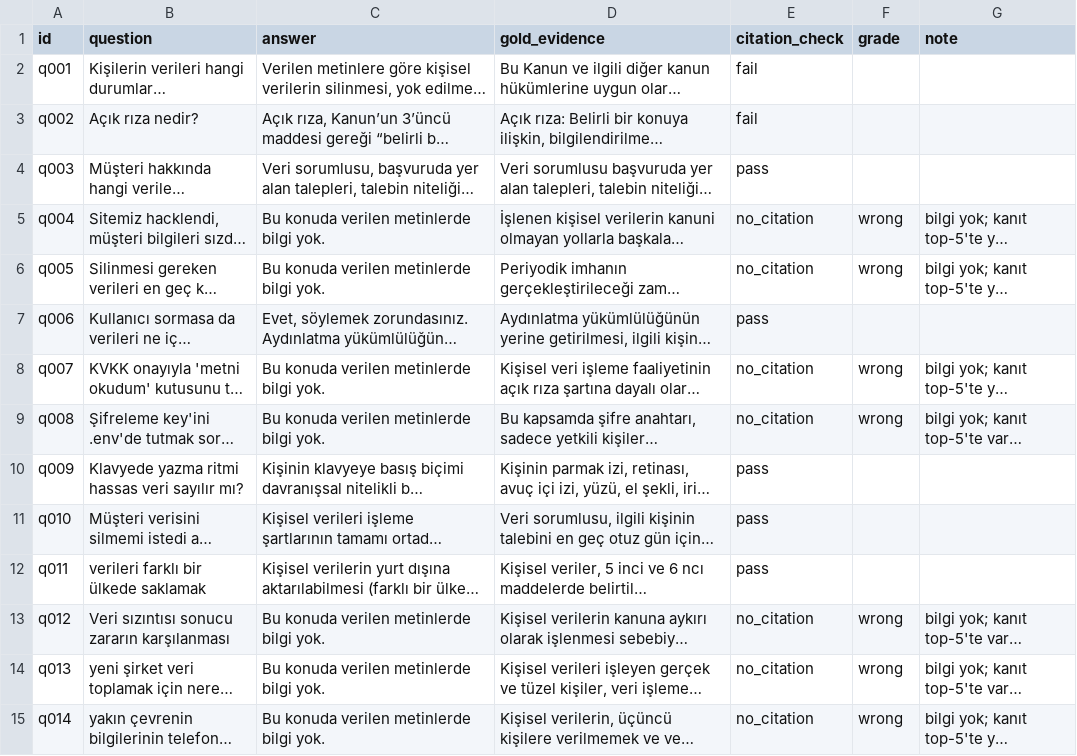
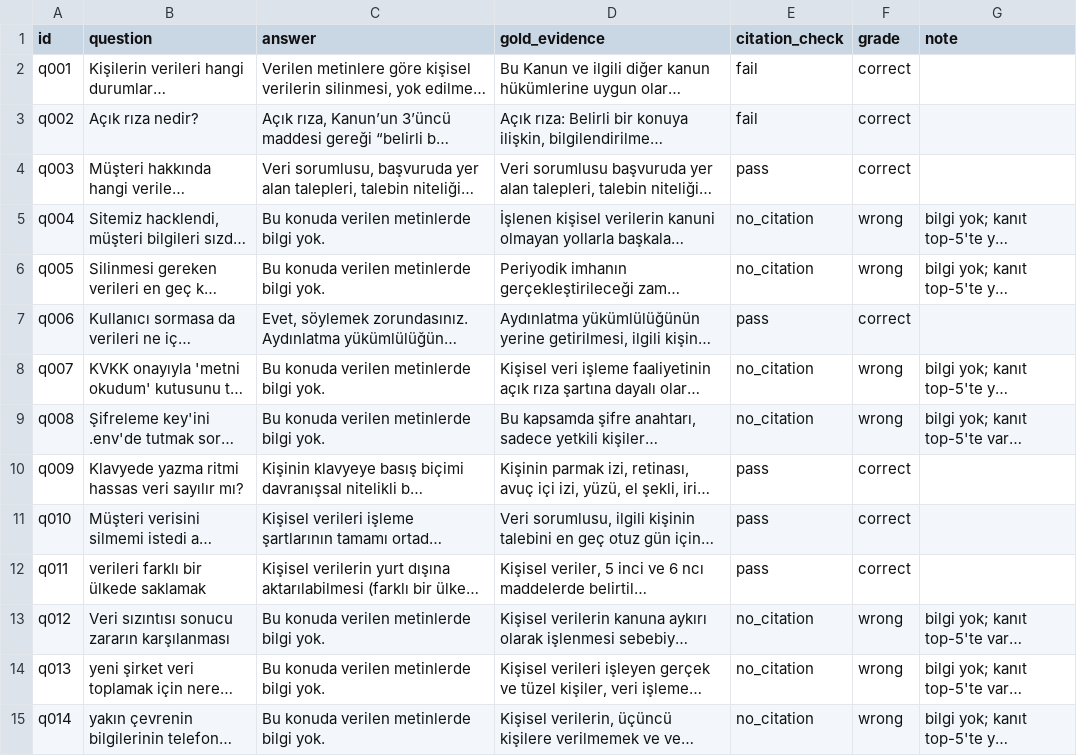
Before and after one commit to EmirhanHasirci11/kvkk-rag, a CSV file: results/answers_v1_grading.csv, drawn as a sheet; only a part is shown; long unchanged cells end in …; the diff covers the shown part only; the diff names each change by its address in the sheet, - before the commit and + after, or states it on an @@ line.

```diff
--- a/results/answers_v1_grading.csv
+++ b/results/answers_v1_grading.csv
-F2:F4 (grade): (empty)
+F2:F4 (grade): correct
-F7 (grade): (empty)
+F7 (grade): correct
-F10:F12 (grade): (empty)
+F10:F12 (grade): correct
```
Also changed, not shown: 28 edited cells elsewhere in this file, 1 other file.
